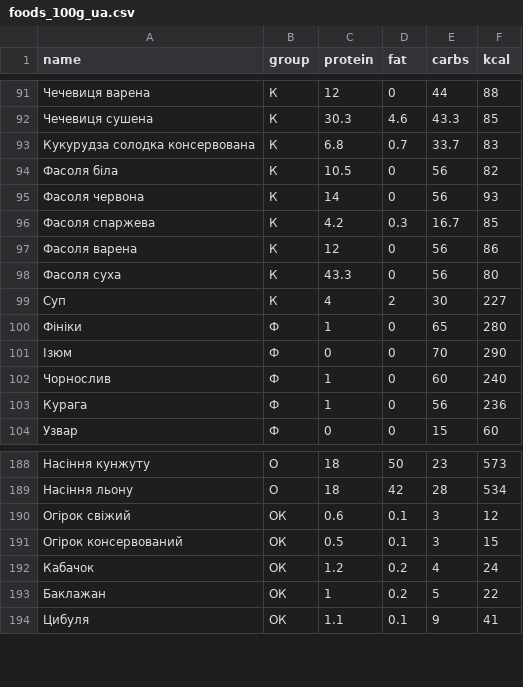
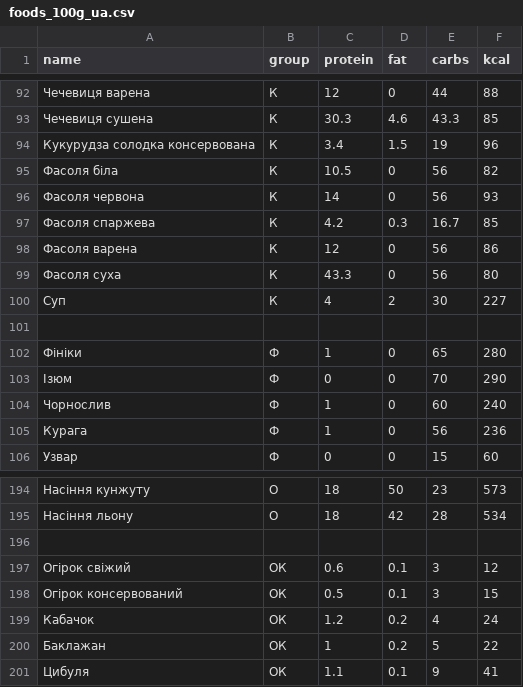
Before and after one commit to Your-Natka/diet, a CSV file: foods_100g_ua.csv, drawn as a sheet; only a part is shown, gaps mark what is left out; the diff covers the shown part only.

```diff
--- a/foods_100g_ua.csv
+++ b/foods_100g_ua.csv
@@ -92,3 +93,3 @@ name,group,protein,fat,carbs,kcal
 Чечевиця сушена,К,30.3,4.6,43.3,85
-Кукурудза солодка консервована,К,6.8,0.7,33.7,83
+Кукурудза солодка консервована,К,3.4,1.5,19,96
 Фасоля біла,К,10.5,0,56,82
@@ -99,2 +100,3 @@ name,group,protein,fat,carbs,kcal
 Суп,К,4,2,30,227
+
 Фініки,Ф,1,0,65,280
@@ -189,2 +195,3 @@ name,group,protein,fat,carbs,kcal
 Насіння льону,O,18,42,28,534
+
 Огірок свіжий,ОК,0.6,0.1,3,12
```
Also changed, not shown: 10 added rows elsewhere in this file, diary.csv, 2 other files.
